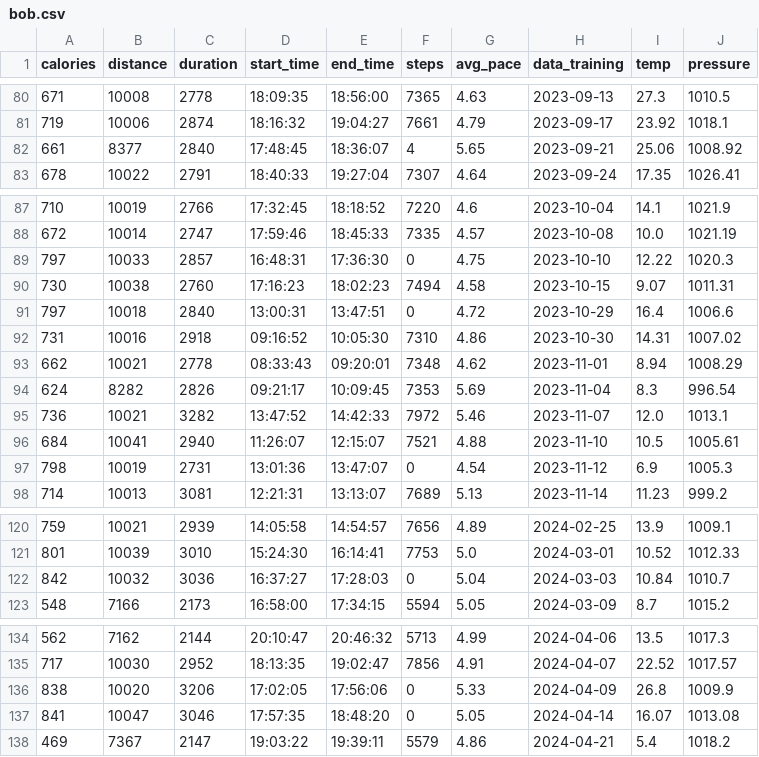
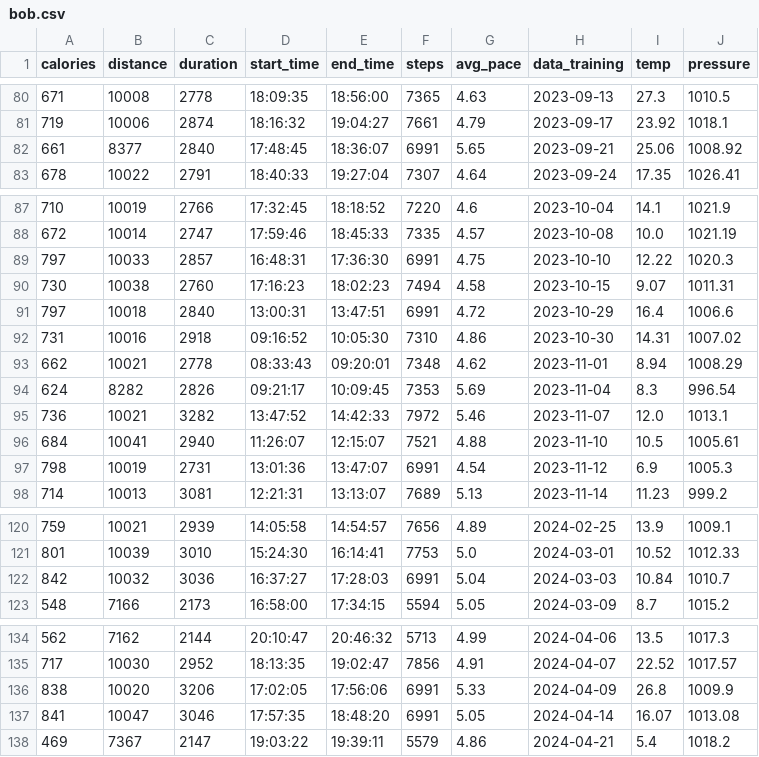
Before and after one commit to ihnatsen/PythonProjectRunningPace, a CSV file: code/dataset/bob.csv, drawn as a sheet; only a part is shown, gaps mark what is left out; the diff covers the shown part only.

```diff
--- a/code/dataset/bob.csv
+++ b/code/dataset/bob.csv
@@ -81,3 +81,3 @@ calories,distance,duration,start_time,end_time,steps,avg_pace,data_training,temp
 719,10006,2874,18:16:32,19:04:27,7661,4.79,2023-09-17,23.92,1018.1
-661,8377,2840,17:48:45,18:36:07,4,5.65,2023-09-21,25.06,1008.92
+661,8377,2840,17:48:45,18:36:07,6991,5.65,2023-09-21,25.06,1008.92
 678,10022,2791,18:40:33,19:27:04,7307,4.64,2023-09-24,17.35,1026.41
@@ -88,5 +88,5 @@ calories,distance,duration,start_time,end_time,steps,avg_pace,data_training,temp
 672,10014,2747,17:59:46,18:45:33,7335,4.57,2023-10-08,10.0,1021.19
-797,10033,2857,16:48:31,17:36:30,0,4.75,2023-10-10,12.22,1020.3
+797,10033,2857,16:48:31,17:36:30,6991,4.75,2023-10-10,12.22,1020.3
 730,10038,2760,17:16:23,18:02:23,7494,4.58,2023-10-15,9.07,1011.31
-797,10018,2840,13:00:31,13:47:51,0,4.72,2023-10-29,16.4,1006.6
+797,10018,2840,13:00:31,13:47:51,6991,4.72,2023-10-29,16.4,1006.6
 731,10016,2918,09:16:52,10:05:30,7310,4.86,2023-10-30,14.31,1007.02
@@ -96,3 +96,3 @@ calories,distance,duration,start_time,end_time,steps,avg_pace,data_training,temp
 684,10041,2940,11:26:07,12:15:07,7521,4.88,2023-11-10,10.5,1005.61
-798,10019,2731,13:01:36,13:47:07,0,4.54,2023-11-12,6.9,1005.3
+798,10019,2731,13:01:36,13:47:07,6991,4.54,2023-11-12,6.9,1005.3
 714,10013,3081,12:21:31,13:13:07,7689,5.13,2023-11-14,11.23,999.2
@@ -121,3 +121,3 @@ calories,distance,duration,start_time,end_time,steps,avg_pace,data_training,temp
 801,10039,3010,15:24:30,16:14:41,7753,5.0,2024-03-01,10.52,1012.33
-842,10032,3036,16:37:27,17:28:03,0,5.04,2024-03-03,10.84,1010.7
+842,10032,3036,16:37:27,17:28:03,6991,5.04,2024-03-03,10.84,1010.7
 548,7166,2173,16:58:00,17:34:15,5594,5.05,2024-03-09,8.7,1015.2
@@ -135,4 +135,4 @@ calories,distance,duration,start_time,end_time,steps,avg_pace,data_training,temp
 717,10030,2952,18:13:35,19:02:47,7856,4.91,2024-04-07,22.52,1017.57
-838,10020,3206,17:02:05,17:56:06,0,5.33,2024-04-09,26.8,1009.9
-841,10047,3046,17:57:35,18:48:20,0,5.05,2024-04-14,16.07,1013.08
+838,10020,3206,17:02:05,17:56:06,6991,5.33,2024-04-09,26.8,1009.9
+841,10047,3046,17:57:35,18:48:20,6991,5.05,2024-04-14,16.07,1013.08
 469,7367,2147,19:03:22,19:39:11,5579,4.86,2024-04-21,5.4,1018.2
```
Also changed, not shown: 12 edited cells elsewhere in this file, code/dataset/training.csv, 9 other files.
